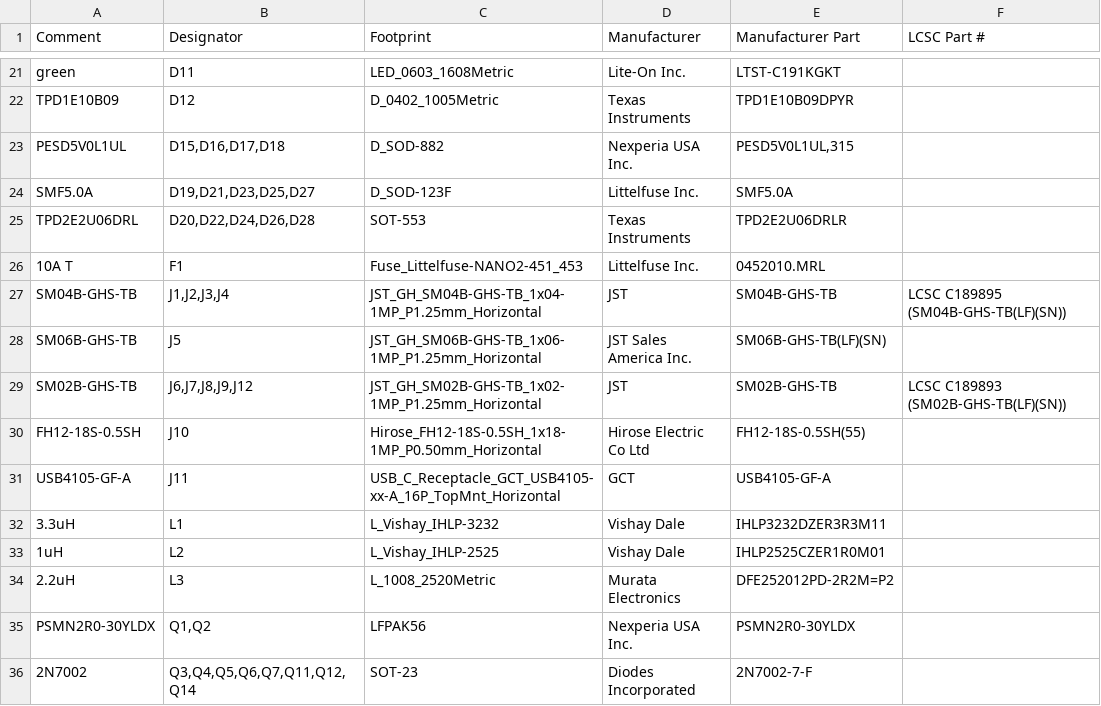
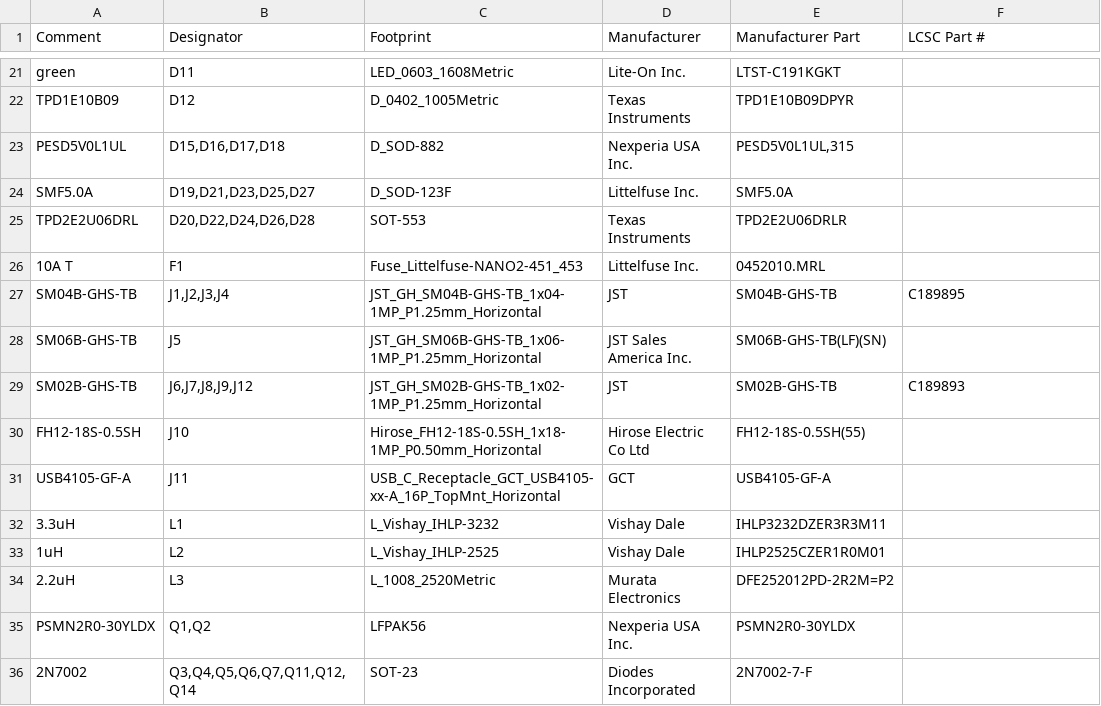
Before and after one commit to Karpuls/E0005-esp32-s3-5v-controller, a CSV file: fab/E0005_revA/assembly/E0005_revA_BOM_JLC.csv, drawn as a sheet; only a part is shown, gaps mark what is left out.

```diff
--- a/fab/E0005_revA/assembly/E0005_revA_BOM_JLC.csv
+++ b/fab/E0005_revA/assembly/E0005_revA_BOM_JLC.csv
@@ -26,5 +26,5 @@ TPD2E2U06DRL,"D20,D22,D24,D26,D28",SOT-553,Texas Instruments,TPD2E2U06DRLR,
 10A T,F1,Fuse_Littelfuse-NANO2-451_453,Littelfuse Inc.,0452010.MRL,
-SM04B-GHS-TB,"J1,J2,J3,J4",JST_GH_SM04B-GHS-TB_1x04-1MP_P1.25mm_Horizontal,JST,SM04B-GHS-TB,LCSC C189895 (SM04B-GHS-TB(LF)(SN))
+SM04B-GHS-TB,"J1,J2,J3,J4",JST_GH_SM04B-GHS-TB_1x04-1MP_P1.25mm_Horizontal,JST,SM04B-GHS-TB,C189895
 SM06B-GHS-TB,J5,JST_GH_SM06B-GHS-TB_1x06-1MP_P1.25mm_Horizontal,JST Sales America Inc.,SM06B-GHS-TB(LF)(SN),
-SM02B-GHS-TB,"J6,J7,J8,J9,J12",JST_GH_SM02B-GHS-TB_1x02-1MP_P1.25mm_Horizontal,JST,SM02B-GHS-TB,LCSC C189893 (SM02B-GHS-TB(LF)(SN))
+SM02B-GHS-TB,"J6,J7,J8,J9,J12",JST_GH_SM02B-GHS-TB_1x02-1MP_P1.25mm_Horizontal,JST,SM02B-GHS-TB,C189893
 FH12-18S-0.5SH,J10,Hirose_FH12-18S-0.5SH_1x18-1MP_P0.50mm_Horizontal,Hirose Electric Co Ltd,FH12-18S-0.5SH(55),
```
Also changed, not shown: 42 other files.
